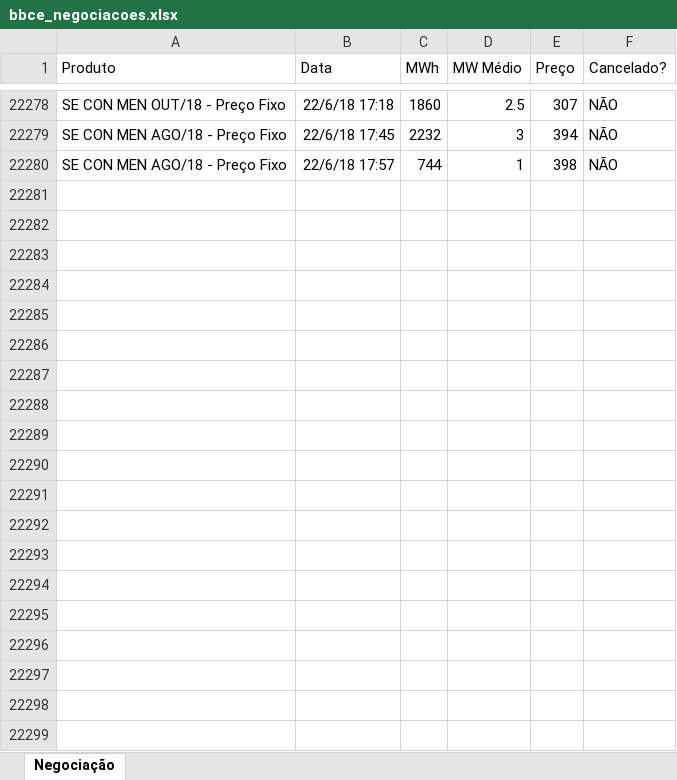
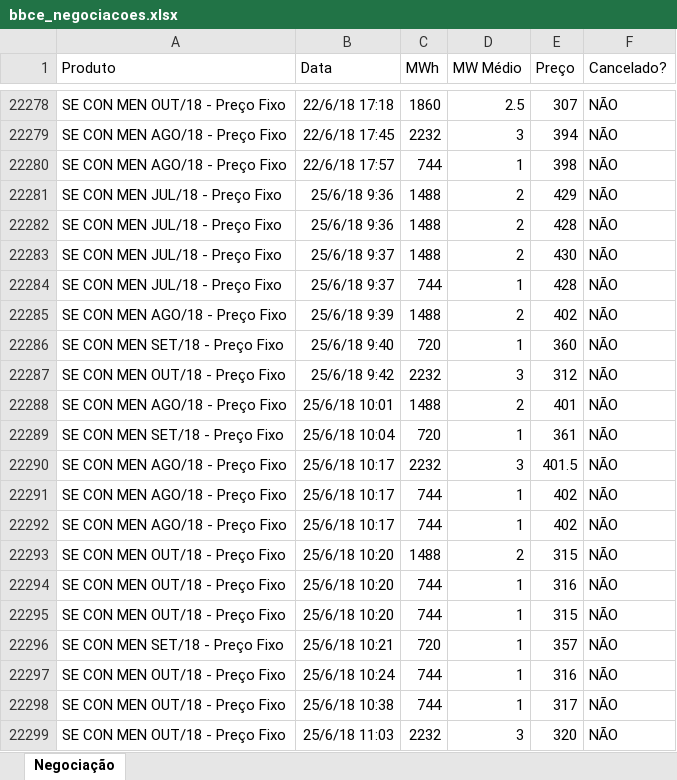
Before and after one commit to enexenergia/bbce_enex, an Excel workbook: bbce_negociacoes.xlsx, sheet Negociação, drawn as a sheet; only a part is shown, gaps mark what is left out; values as stored, in another font and other column widths than the file's, no borders; the diff covers the shown part only; the diff names each change by its address in the sheet, - before the commit and + after, or states it on an @@ line.

Commit message:
Add files via upload

```diff
--- a/bbce_negociacoes.xlsx (sheet Negociação)
+++ b/bbce_negociacoes.xlsx (sheet Negociação)
+row 22281: SE CON MEN JUL/18 - Preço Fixo | 25/6/18 9:36 | 1488 | 2 | 429 | NÃO
+row 22282: SE CON MEN JUL/18 - Preço Fixo | 25/6/18 9:36 | 1488 | 2 | 428 | NÃO
+row 22283: SE CON MEN JUL/18 - Preço Fixo | 25/6/18 9:37 | 1488 | 2 | 430 | NÃO
+row 22284: SE CON MEN JUL/18 - Preço Fixo | 25/6/18 9:37 | 744 | 1 | 428 | NÃO
+row 22285: SE CON MEN AGO/18 - Preço Fixo | 25/6/18 9:39 | 1488 | 2 | 402 | NÃO
+row 22286: SE CON MEN SET/18 - Preço Fixo | 25/6/18 9:40 | 720 | 1 | 360 | NÃO
+row 22287: SE CON MEN OUT/18 - Preço Fixo | 25/6/18 9:42 | 2232 | 3 | 312 | NÃO
+row 22288: SE CON MEN AGO/18 - Preço Fixo | 25/6/18 10:01 | 1488 | 2 | 401 | NÃO
+row 22289: SE CON MEN SET/18 - Preço Fixo | 25/6/18 10:04 | 720 | 1 | 361 | NÃO
+row 22290: SE CON MEN AGO/18 - Preço Fixo | 25/6/18 10:17 | 2232 | 3 | 401.5 | NÃO
+row 22291: SE CON MEN AGO/18 - Preço Fixo | 25/6/18 10:17 | 744 | 1 | 402 | NÃO
+row 22292: SE CON MEN AGO/18 - Preço Fixo | 25/6/18 10:17 | 744 | 1 | 402 | NÃO
+row 22293: SE CON MEN OUT/18 - Preço Fixo | 25/6/18 10:20 | 1488 | 2 | 315 | NÃO
+row 22294: SE CON MEN OUT/18 - Preço Fixo | 25/6/18 10:20 | 744 | 1 | 316 | NÃO
+row 22295: SE CON MEN OUT/18 - Preço Fixo | 25/6/18 10:20 | 744 | 1 | 315 | NÃO
+row 22296: SE CON MEN SET/18 - Preço Fixo | 25/6/18 10:21 | 720 | 1 | 357 | NÃO
+row 22297: SE CON MEN OUT/18 - Preço Fixo | 25/6/18 10:24 | 744 | 1 | 316 | NÃO
+row 22298: SE CON MEN OUT/18 - Preço Fixo | 25/6/18 10:38 | 744 | 1 | 317 | NÃO
+row 22299: SE CON MEN OUT/18 - Preço Fixo | 25/6/18 11:03 | 2232 | 3 | 320 | NÃO
```
Also changed, not shown: 60 added rows elsewhere in this sheet.
